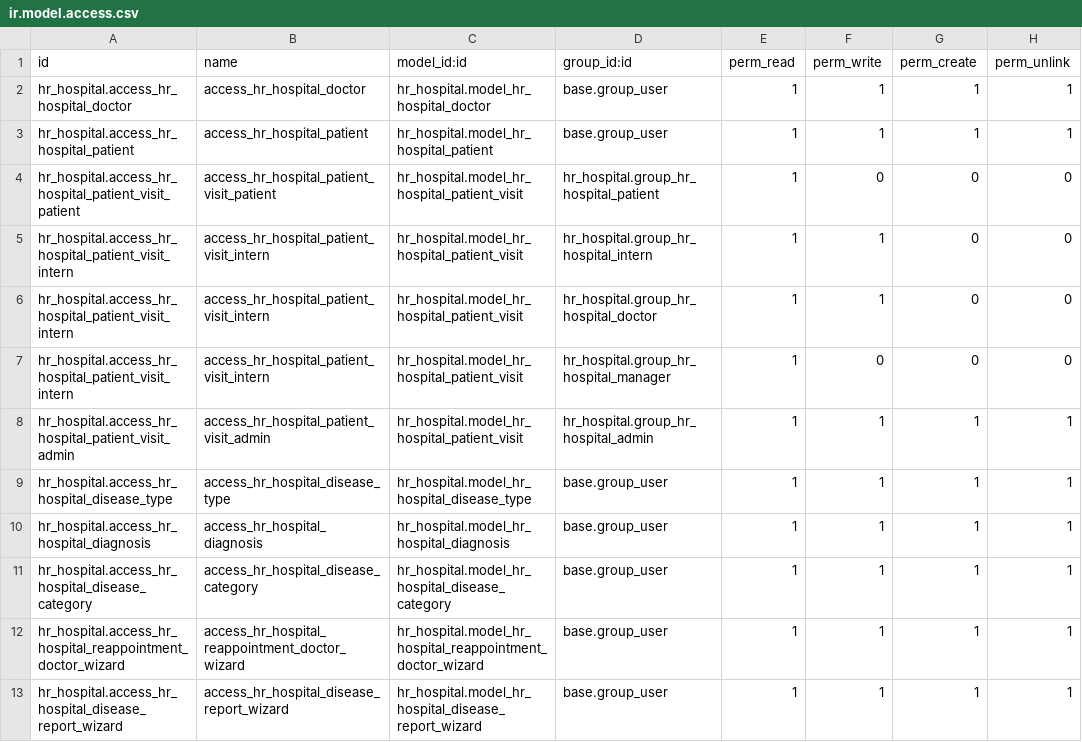
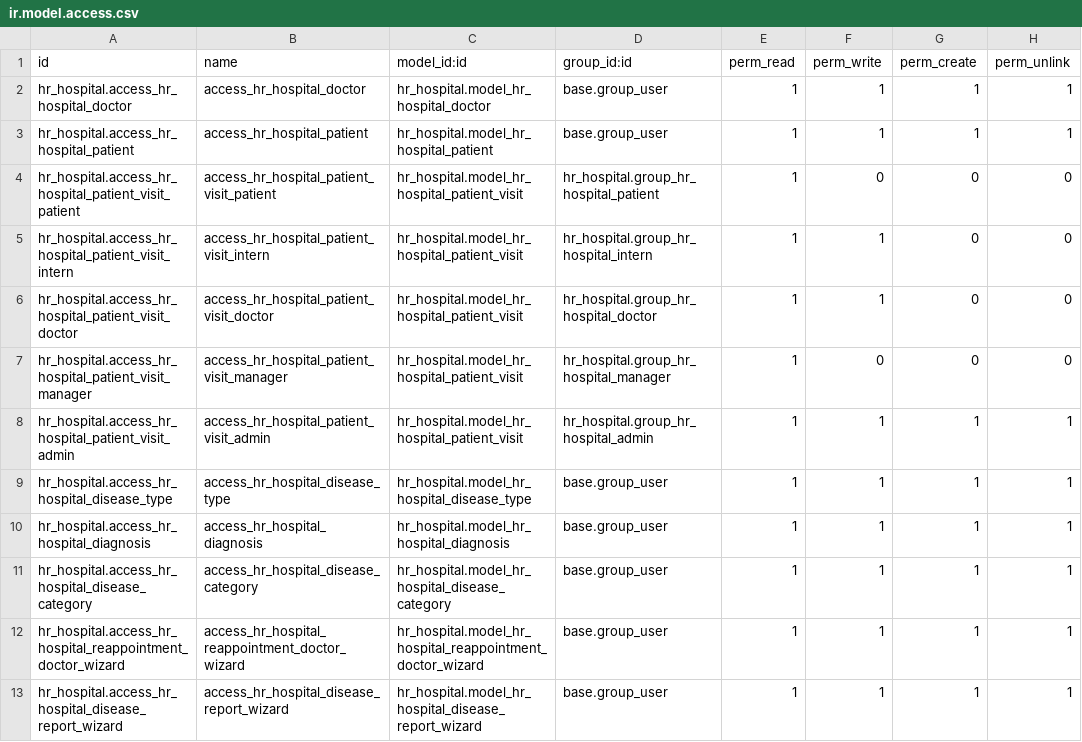
Before and after one commit to SashaLytvychenko/hospital, a CSV file: hr_hospital/security/ir.model.access.csv, drawn as a sheet.

```diff
--- a/hr_hospital/security/ir.model.access.csv
+++ b/hr_hospital/security/ir.model.access.csv
@@ -5,4 +5,4 @@ hr_hospital.access_hr_hospital_patient_visit_patient,access_hr_hospital_patient_
 hr_hospital.access_hr_hospital_patient_visit_intern,access_hr_hospital_patient_visit_intern,hr_hospital.model_hr_hospital_patient_visit,hr_hospital.group_hr_hospital_intern,1,1,0,0
-hr_hospital.access_hr_hospital_patient_visit_intern,access_hr_hospital_patient_visit_intern,hr_hospital.model_hr_hospital_patient_visit,hr_hospital.group_hr_hospital_doctor,1,1,0,0
-hr_hospital.access_hr_hospital_patient_visit_intern,access_hr_hospital_patient_visit_intern,hr_hospital.model_hr_hospital_patient_visit,hr_hospital.group_hr_hospital_manager,1,0,0,0
+hr_hospital.access_hr_hospital_patient_visit_doctor,access_hr_hospital_patient_visit_doctor,hr_hospital.model_hr_hospital_patient_visit,hr_hospital.group_hr_hospital_doctor,1,1,0,0
+hr_hospital.access_hr_hospital_patient_visit_manager,access_hr_hospital_patient_visit_manager,hr_hospital.model_hr_hospital_patient_visit,hr_hospital.group_hr_hospital_manager,1,0,0,0
 hr_hospital.access_hr_hospital_patient_visit_admin,access_hr_hospital_patient_visit_admin,hr_hospital.model_hr_hospital_patient_visit,hr_hospital.group_hr_hospital_admin,1,1,1,1
```
Also changed, not shown: 7 other files.
